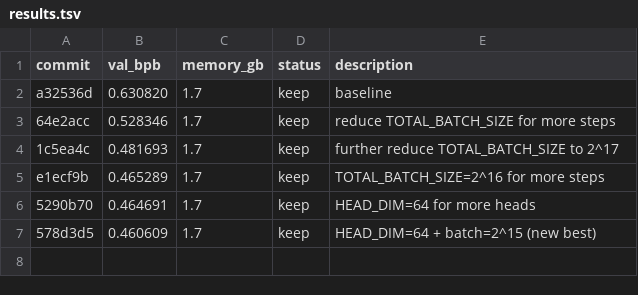
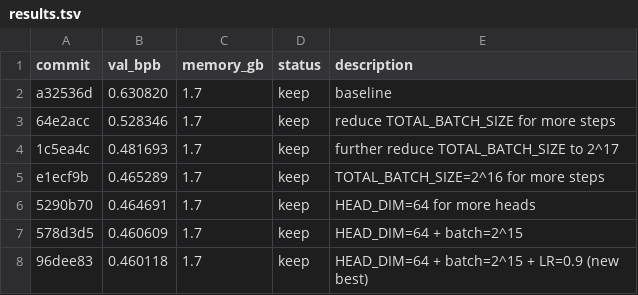
Before and after one commit to os-research/autoresearch-win-rtx, a TSV file: results.tsv, drawn as a sheet.

Commit message:
Experiment: HEAD_DIM=64 + batch=2^15 + EMBEDDING_LR=0.9 - val_bpb=0.460118 (new best!)

```diff
--- a/results.tsv
+++ b/results.tsv
@@ -6,2 +6,3 @@ e1ecf9b	0.465289	1.7	keep	TOTAL_BATCH_SIZE=2^16 for more steps
 5290b70	0.464691	1.7	keep	HEAD_DIM=64 for more heads
-578d3d5	0.460609	1.7	keep	HEAD_DIM=64 + batch=2^15 (new best)
+578d3d5	0.460609	1.7	keep	HEAD_DIM=64 + batch=2^15
+96dee83	0.460118	1.7	keep	HEAD_DIM=64 + batch=2^15 + LR=0.9 (new best)
```
Also changed, not shown: 3 other files.
